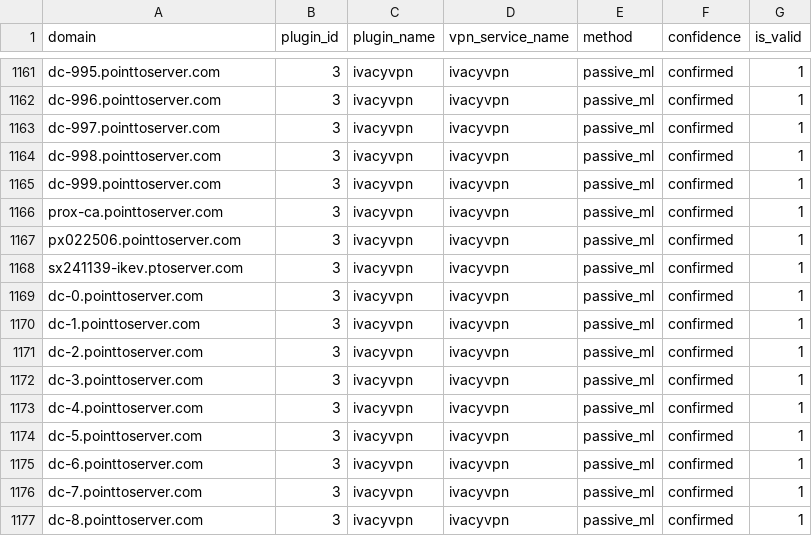
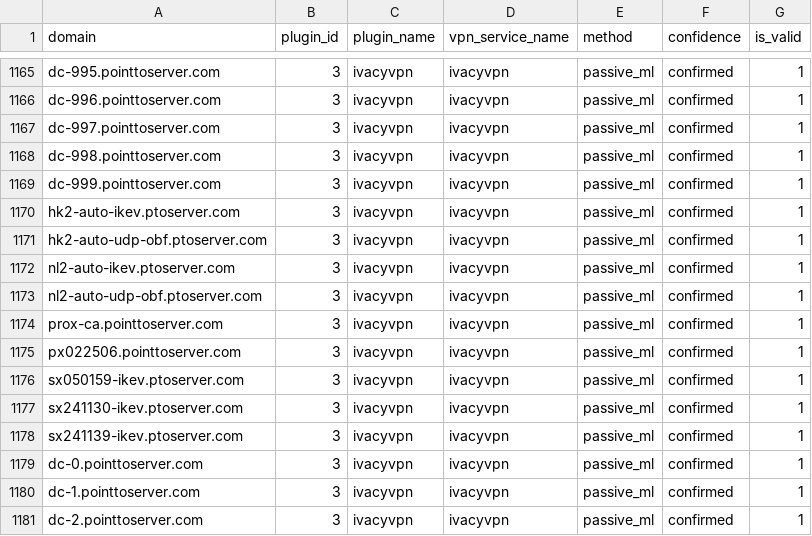
Before and after one commit to geedge/vpn-finder-plugins, a CSV file: data/ivacyvpn/ivacyvpn-domain_2024-03-15_14.csv, drawn as a sheet; only a part is shown, gaps mark what is left out; the shorter side is filled out with more unchanged rows; the diff covers the shown part only; the diff names each change by its address in the sheet, - before the commit and + after, or states it on an @@ line.

```diff
--- a/data/ivacyvpn/ivacyvpn-domain_2024-03-15_14.csv
+++ b/data/ivacyvpn/ivacyvpn-domain_2024-03-15_14.csv
+row 1170: hk2-auto-ikev.ptoserver.com | 3 | ivacyvpn | ivacyvpn | passive_ml | confirmed | 1
+row 1171: hk2-auto-udp-obf.ptoserver.com | 3 | ivacyvpn | ivacyvpn | passive_ml | confirmed | 1
+row 1172: nl2-auto-ikev.ptoserver.com | 3 | ivacyvpn | ivacyvpn | passive_ml | confirmed | 1
+row 1173: nl2-auto-udp-obf.ptoserver.com | 3 | ivacyvpn | ivacyvpn | passive_ml | confirmed | 1
+row 1176: sx050159-ikev.ptoserver.com | 3 | ivacyvpn | ivacyvpn | passive_ml | confirmed | 1
+row 1177: sx241130-ikev.ptoserver.com | 3 | ivacyvpn | ivacyvpn | passive_ml | confirmed | 1
```
Also changed, not shown: 4 added rows, 122 moved rows and 4 edited cells elsewhere in this file, 25 other files.
